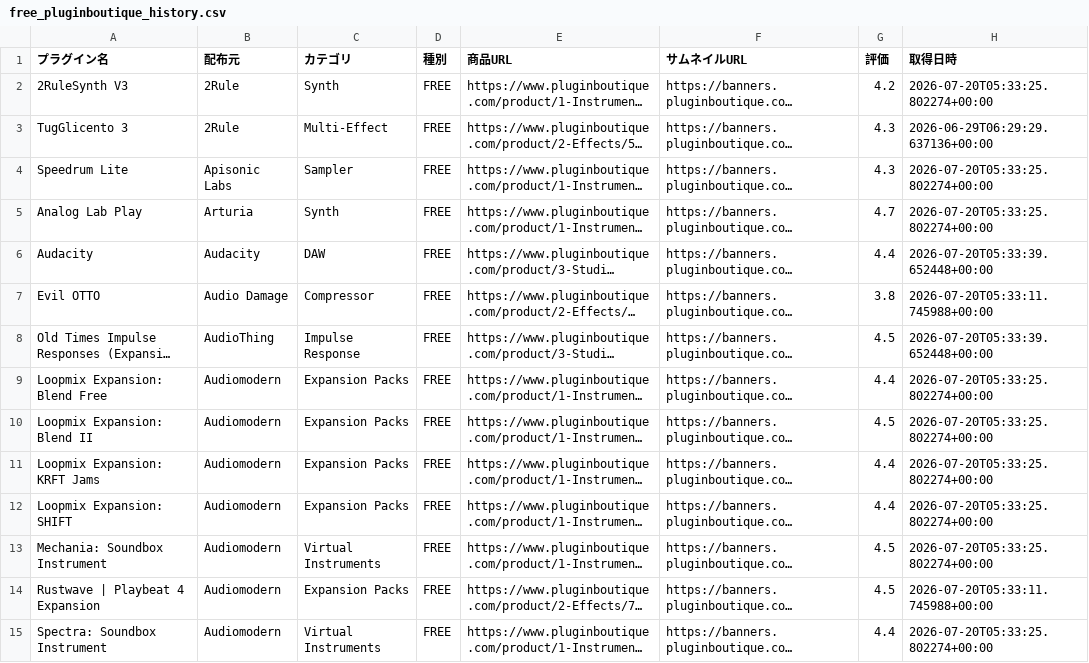
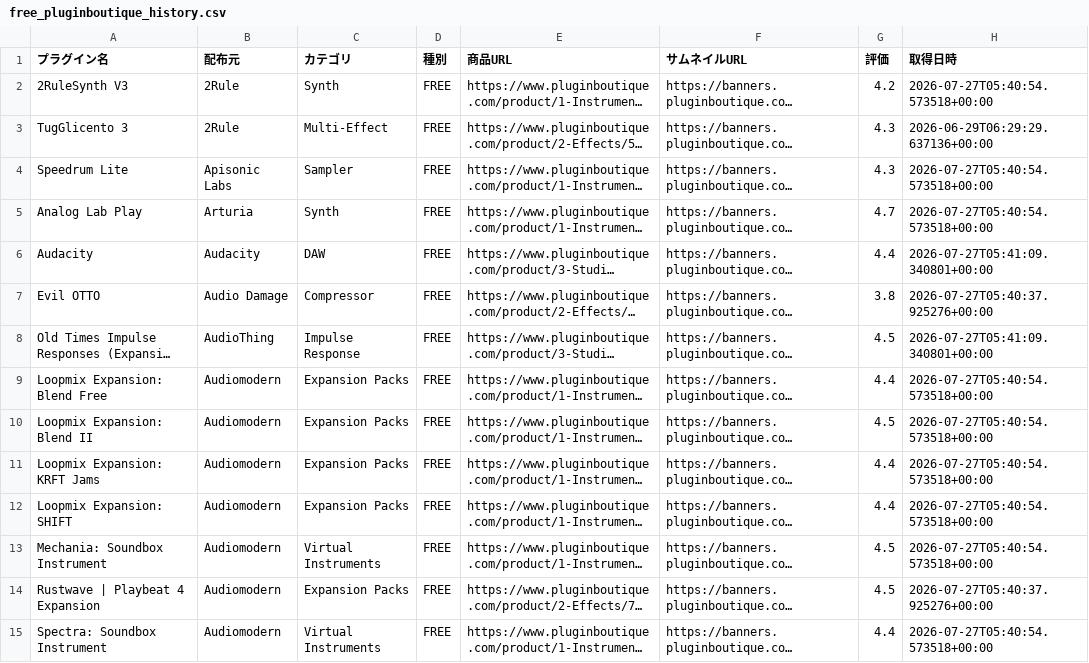
Before and after one commit to Plugin-Tsushin/plugin-boutique-scraper, a CSV file: output/free_pluginboutique_history.csv, drawn as a sheet; only a part is shown; long unchanged cells end in …; the diff covers the shown part only; the diff names each change by its address in the sheet, - before the commit and + after, or states it on an @@ line.

```diff
--- a/output/free_pluginboutique_history.csv
+++ b/output/free_pluginboutique_history.csv
-H2 (取得日時): 2026-07-20T05:33:25.802274+00:00
+H2 (取得日時): 2026-07-27T05:40:54.573518+00:00
-H4:H5 (取得日時): 2026-07-20T05:33:25.802274+00:00
+H4:H5 (取得日時): 2026-07-27T05:40:54.573518+00:00
-H6 (取得日時): 2026-07-20T05:33:39.652448+00:00
+H6 (取得日時): 2026-07-27T05:41:09.340801+00:00
-H7 (取得日時): 2026-07-20T05:33:11.745988+00:00
+H7 (取得日時): 2026-07-27T05:40:37.925276+00:00
-H8 (取得日時): 2026-07-20T05:33:39.652448+00:00
+H8 (取得日時): 2026-07-27T05:41:09.340801+00:00
-H9:H13 (取得日時): 2026-07-20T05:33:25.802274+00:00
+H9:H13 (取得日時): 2026-07-27T05:40:54.573518+00:00
-H14 (取得日時): 2026-07-20T05:33:11.745988+00:00
+H14 (取得日時): 2026-07-27T05:40:37.925276+00:00
-H15 (取得日時): 2026-07-20T05:33:25.802274+00:00
+H15 (取得日時): 2026-07-27T05:40:54.573518+00:00
```
Also changed, not shown: 1 added row and 131 edited cells elsewhere in this file, output/free_pluginboutique_latest.csv.
